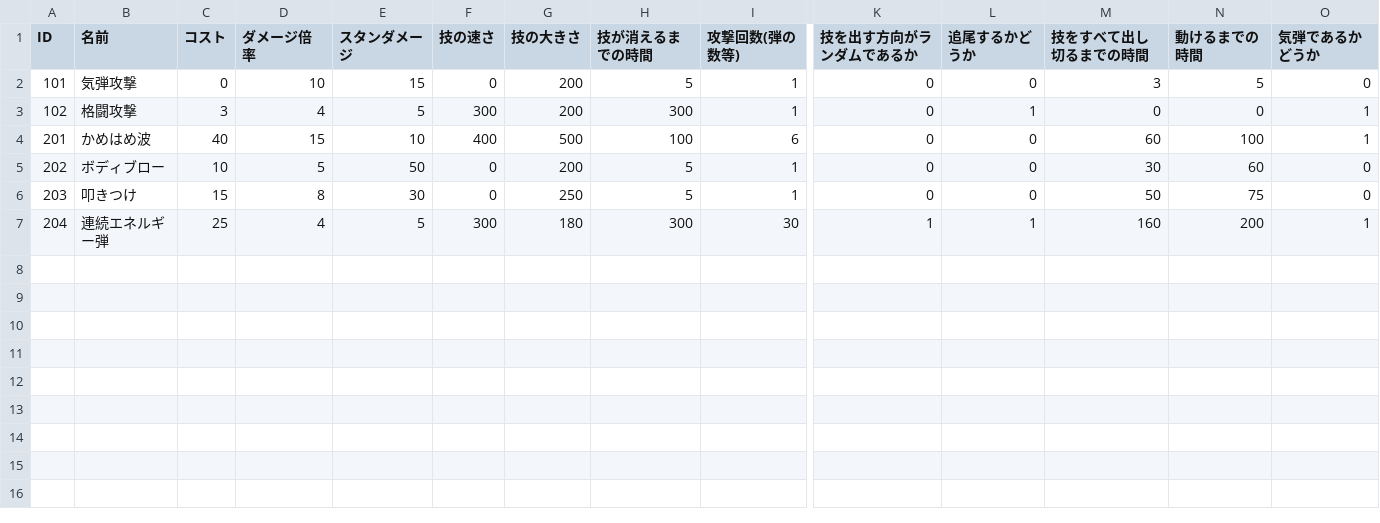
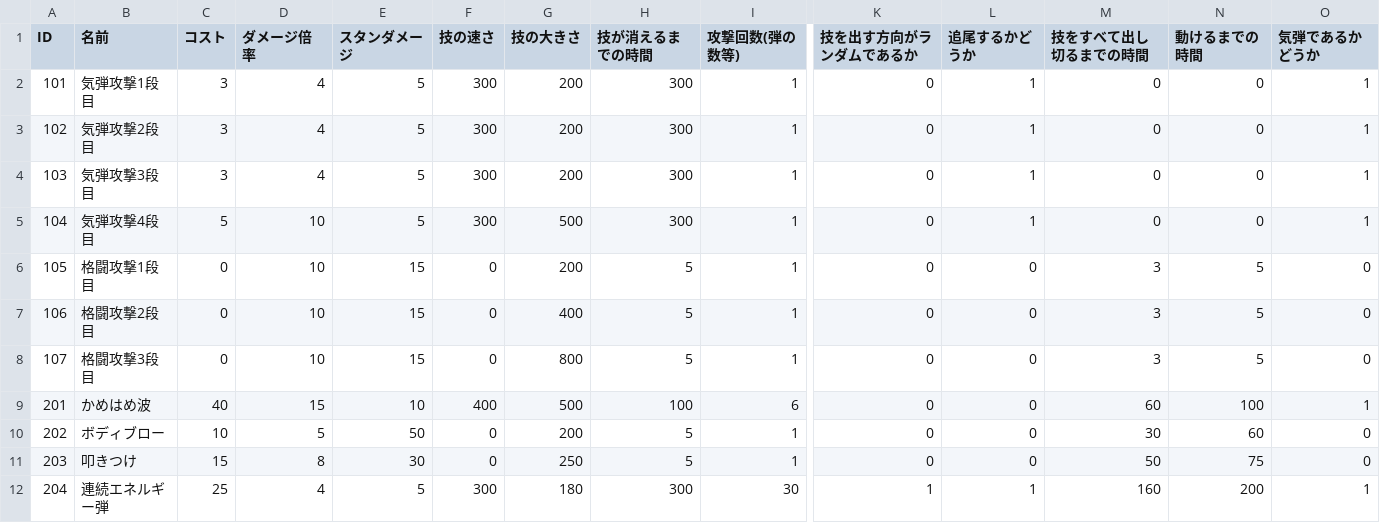
Before and after one commit to ma-si-419/KOUMOTTO, a CSV file: data/attackData.csv, drawn as a sheet; only a part is shown, gaps mark what is left out; rows hold the shown columns only; the diff names each change by its address in the sheet, - before the commit and + after, or states it on an @@ line.

```diff
--- a/data/attackData.csv
+++ b/data/attackData.csv
-B2 (名前): 気弾攻撃
+B2 (名前): 気弾攻撃1段目
-C2 (コスト): 0
+C2 (コスト): 3
-D2 (ダメージ倍率): 10
+D2 (ダメージ倍率): 4
-E2 (スタンダメージ): 15
+E2 (スタンダメージ): 5
-F2 (技の速さ): 0
+F2 (技の速さ): 300
-H2 (技が消えるまでの時間): 5
+H2 (技が消えるまでの時間): 300
-L2 (追尾するかどうか): 0
+L2 (追尾するかどうか): 1
-M2 (技をすべて出し切るまでの時間): 3
+M2 (技をすべて出し切るまでの時間): 0
-N2 (動けるまでの時間): 5
+N2 (動けるまでの時間): 0
-O2 (気弾であるかどうか): 0
+O2 (気弾であるかどうか): 1
-B3 (名前): 格闘攻撃
+B3 (名前): 気弾攻撃2段目
+row 4: 103 | 気弾攻撃3段目 | 3 | 4 | 5 | 300 | 200 | 300 | 1 | 0 | 1 | 0 | 0 | 1
+row 5: 104 | 気弾攻撃4段目 | 5 | 10 | 5 | 300 | 500 | 300 | 1 | 0 | 1 | 0 | 0 | 1
+row 6: 105 | 格闘攻撃1段目 | 0 | 10 | 15 | 0 | 200 | 5 | 1 | 0 | 0 | 3 | 5 | 0
+row 7: 106 | 格闘攻撃2段目 | 0 | 10 | 15 | 0 | 400 | 5 | 1 | 0 | 0 | 3 | 5 | 0
+row 8: 107 | 格闘攻撃3段目 | 0 | 10 | 15 | 0 | 800 | 5 | 1 | 0 | 0 | 3 | 5 | 0
```
Also changed, not shown: 7 other files.
